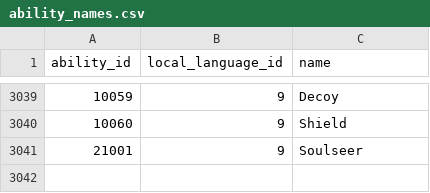
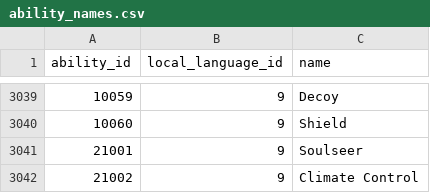
Before and after one commit to P-engelbrecht/pokeapi, a CSV file: data/v2/csv/ability_names.csv, drawn as a sheet; only a part is shown, gaps mark what is left out; the diff names each change by its address in the sheet, - before the commit and + after, or states it on an @@ line.

```diff
--- a/data/v2/csv/ability_names.csv
+++ b/data/v2/csv/ability_names.csv
+row 3042: 21002 | 9 | Climate Control
```
Also changed, not shown: data/v2/csv/abilities.csv, data/v2/csv/pokemon.csv, 4 other files.
